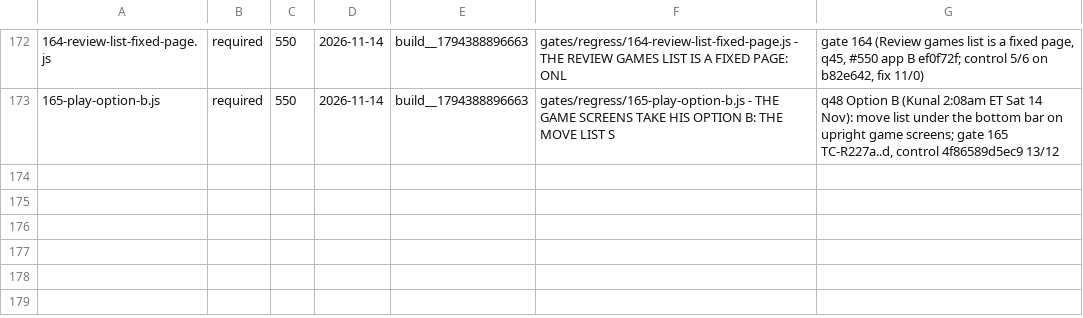
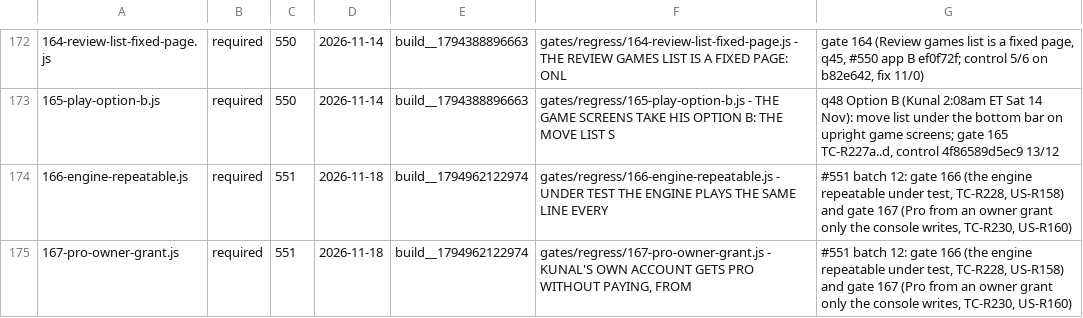
Before and after one commit to LearnToCheckmate/chess-trainer, a TSV file: gates/gate-manifest.tsv, drawn as a sheet; only a part is shown, gaps mark what is left out; the diff names each change by its address in the sheet, - before the commit and + after, or states it on an @@ line.

```diff
--- a/gates/gate-manifest.tsv
+++ b/gates/gate-manifest.tsv
+row 174: 166-engine-repeatable.js | required | 551 | 2026-11-18 | build__1794962122974 | gates/regress/166-engine-repeatable.js - UNDER TEST THE ENGINE PLAYS THE SAME LINE EVERY | #551 batch 12: gate 166 (the engine repeatable under test, TC-R228, US-R158) and gate 167 (Pro from an owner grant only the console writes, TC-R230, US-R160)
+row 175: 167-pro-owner-grant.js | required | 551 | 2026-11-18 | build__1794962122974 | gates/regress/167-pro-owner-grant.js - KUNAL'S OWN ACCOUNT GETS PRO WITHOUT PAYING, FROM | #551 batch 12: gate 166 (the engine repeatable under test, TC-R228, US-R158) and gate 167 (Pro from an owner grant only the console writes, TC-R230, US-R160)
```
Also changed, not shown: gates/gate-required-floor.tsv, 4 other files.
